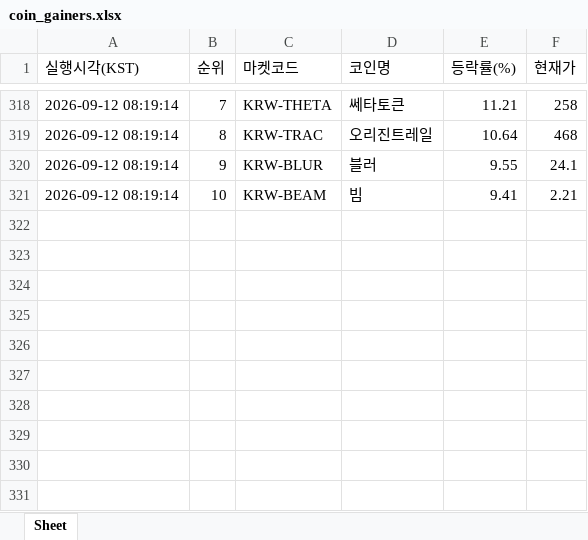
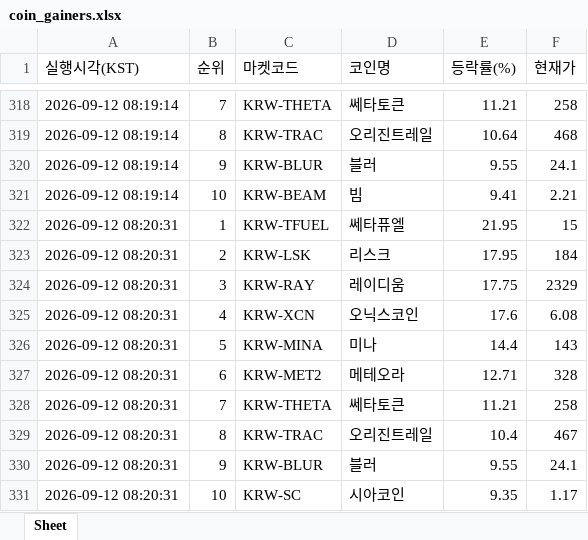
Before and after one commit to betterhwan-glitch/upbi-fire, an Excel workbook: coin_gainers.xlsx, sheet Sheet, drawn as a sheet; only a part is shown, gaps mark what is left out; values as stored, in another font and other column widths than the file's, no borders; the diff names each change by its address in the sheet, - before the commit and + after, or states it on an @@ line.

```diff
--- a/coin_gainers.xlsx (sheet Sheet)
+++ b/coin_gainers.xlsx (sheet Sheet)
+row 322: 2026-09-12 08:20:31 | 1 | KRW-TFUEL | 쎄타퓨엘 | 21.95 | 15
+row 323: 2026-09-12 08:20:31 | 2 | KRW-LSK | 리스크 | 17.95 | 184
+row 324: 2026-09-12 08:20:31 | 3 | KRW-RAY | 레이디움 | 17.75 | 2329
+row 325: 2026-09-12 08:20:31 | 4 | KRW-XCN | 오닉스코인 | 17.6 | 6.08
+row 326: 2026-09-12 08:20:31 | 5 | KRW-MINA | 미나 | 14.4 | 143
+row 327: 2026-09-12 08:20:31 | 6 | KRW-MET2 | 메테오라 | 12.71 | 328
+row 328: 2026-09-12 08:20:31 | 7 | KRW-THETA | 쎄타토큰 | 11.21 | 258
+row 329: 2026-09-12 08:20:31 | 8 | KRW-TRAC | 오리진트레일 | 10.4 | 467
+row 330: 2026-09-12 08:20:31 | 9 | KRW-BLUR | 블러 | 9.55 | 24.1
+row 331: 2026-09-12 08:20:31 | 10 | KRW-SC | 시아코인 | 9.35 | 1.17
```
